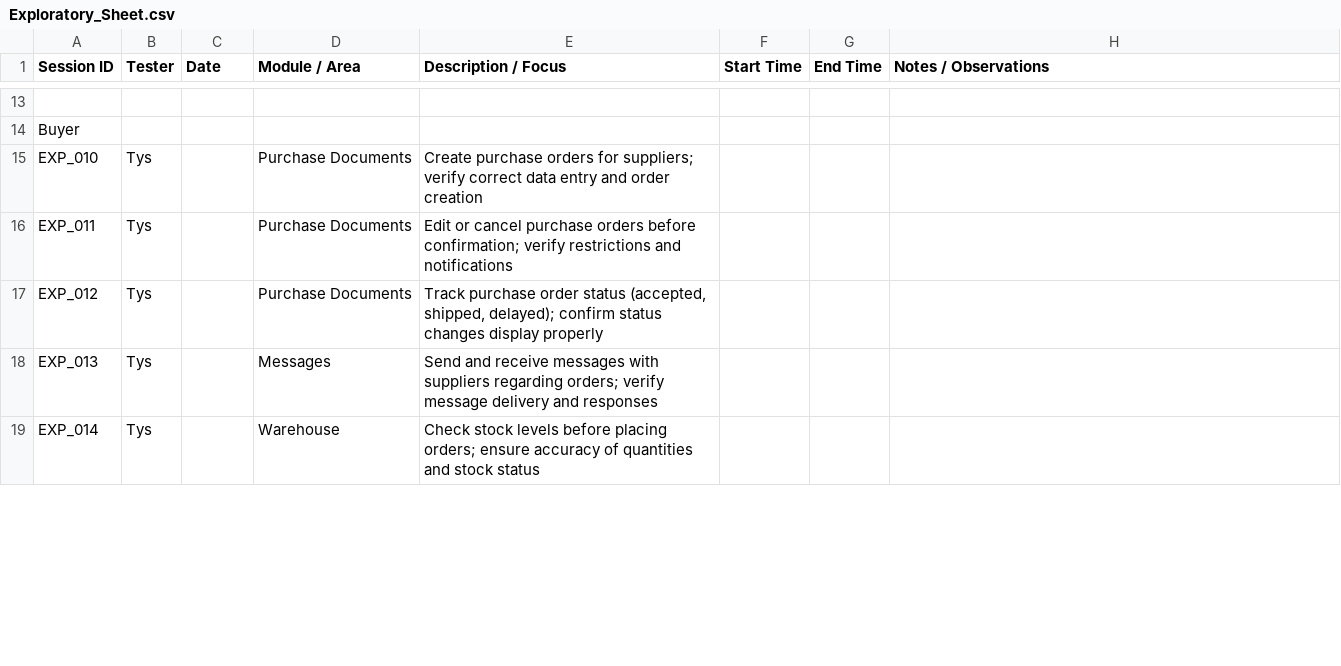
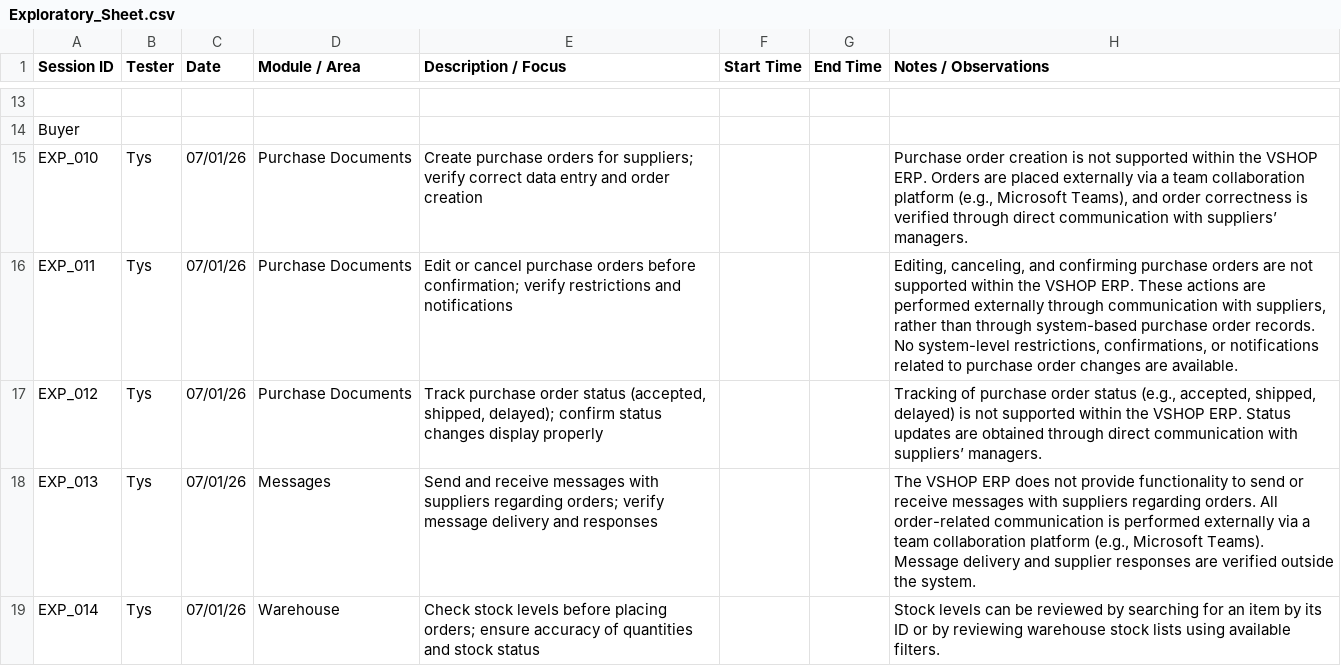
Before and after one commit to A-Tys/Vision_Studio_QA_Project, a CSV file: VSHOP - ERP/Exploratory_Testing/Exploratory_Sheet.csv, drawn as a sheet; only a part is shown, gaps mark what is left out; ↵ is a line break in a cell; the diff covers the shown part only; the diff names each change by its address in the sheet, - before the commit and + after, or states it on an @@ line.

Commit message:
Buyer exploratory sessions finished. Sheet fulfilled.

```diff
--- a/VSHOP - ERP/Exploratory_Testing/Exploratory_Sheet.csv
+++ b/VSHOP - ERP/Exploratory_Testing/Exploratory_Sheet.csv
-C15:C19 (Date): (empty)
+C15:C19 (Date): 07/01/26
-H15 (Notes / Observations): (empty)
+H15 (Notes / Observations): Purchase order creation is not supported within the VSHOP ERP. Orders are placed externally via a team collaboration platform (e.g., Microsoft Teams), and order correctness is verified through direct communication with suppliers’ managers.
-H16 (Notes / Observations): (empty)
+H16 (Notes / Observations): Editing, canceling, and confirming purchase orders are not supported within the VSHOP ERP. These actions are performed externally through communication with suppliers, rather than through system-based purchase order records. ↵ No system-level restrictions, confirmations, or notifications related to purchase order changes are available.
-H17 (Notes / Observations): (empty)
+H17 (Notes / Observations): Tracking of purchase order status (e.g., accepted, shipped, delayed) is not supported within the VSHOP ERP. Status updates are obtained through direct communication with suppliers’ managers.
-H18 (Notes / Observations): (empty)
+H18 (Notes / Observations): The VSHOP ERP does not provide functionality to send or receive messages with suppliers regarding orders. All order-related communication is performed externally via a team collaboration platform (e.g., Microsoft Teams). ↵ Message delivery and supplier responses are verified outside the system.
-H19 (Notes / Observations): (empty)
+H19 (Notes / Observations): Stock levels can be reviewed by searching for an item by its ID or by reviewing warehouse stock lists using available filters.
```
Also changed, not shown: 11 edited cells elsewhere in this file.
